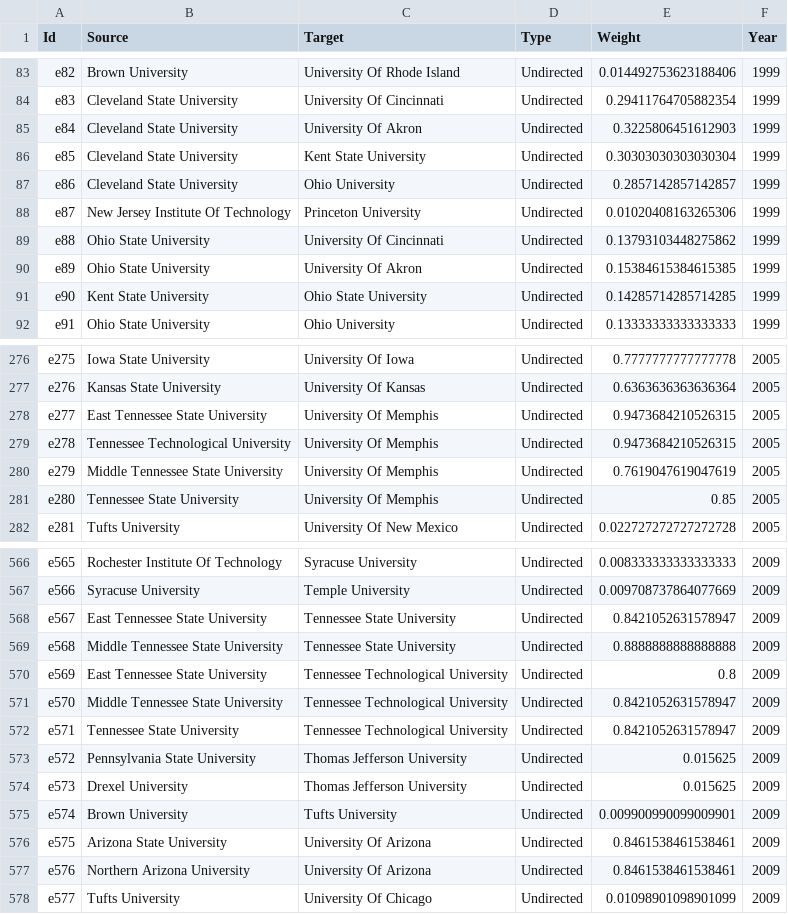
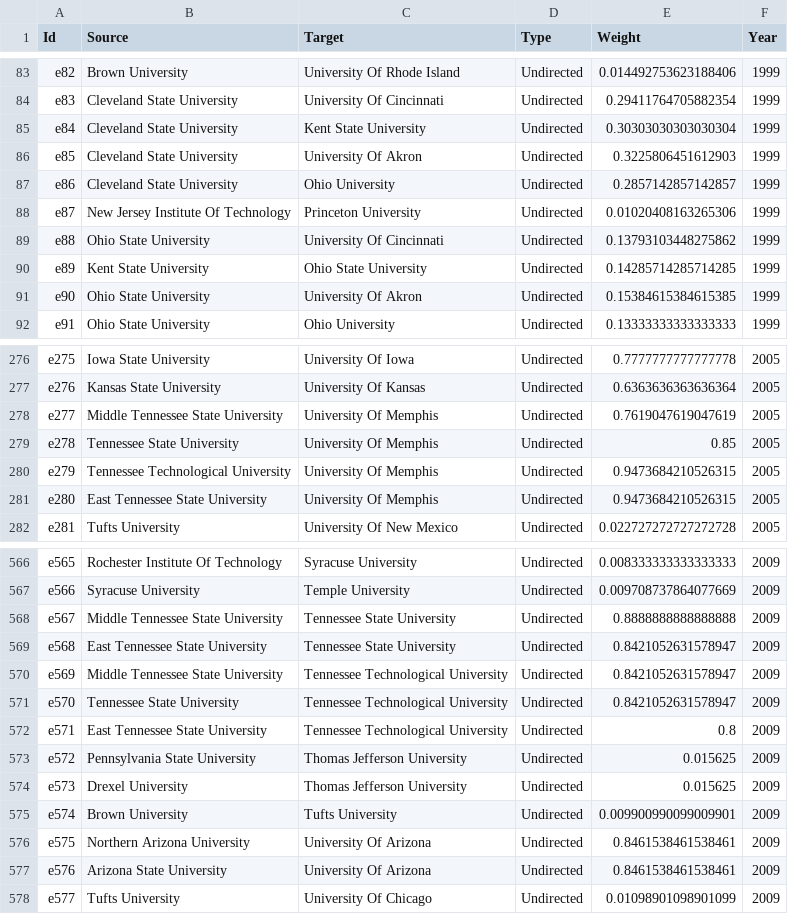
Before and after one commit to tymisiorek/board_analysis, a CSV file: yearly_interlocks/all_edges.csv, drawn as a sheet; only a part is shown, gaps mark what is left out; the diff covers the shown part only.

```diff
--- a/yearly_interlocks/all_edges.csv
+++ b/yearly_interlocks/all_edges.csv
@@ -84,4 +84,4 @@ e82,Brown University,University Of Rhode Island,Undirected,0.014492753623188406,
 e83,Cleveland State University,University Of Cincinnati,Undirected,0.29411764705882354,1999
-e84,Cleveland State University,University Of Akron,Undirected,0.3225806451612903,1999
-e85,Cleveland State University,Kent State University,Undirected,0.30303030303030304,1999
+e84,Cleveland State University,Kent State University,Undirected,0.30303030303030304,1999
+e85,Cleveland State University,University Of Akron,Undirected,0.3225806451612903,1999
 e86,Cleveland State University,Ohio University,Undirected,0.2857142857142857,1999
@@ -89,4 +89,4 @@ e87,New Jersey Institute Of Technology,Princeton University,Undirected,0.0102040
 e88,Ohio State University,University Of Cincinnati,Undirected,0.13793103448275862,1999
-e89,Ohio State University,University Of Akron,Undirected,0.15384615384615385,1999
-e90,Kent State University,Ohio State University,Undirected,0.14285714285714285,1999
+e89,Kent State University,Ohio State University,Undirected,0.14285714285714285,1999
+e90,Ohio State University,University Of Akron,Undirected,0.15384615384615385,1999
 e91,Ohio State University,Ohio University,Undirected,0.13333333333333333,1999
@@ -277,6 +277,6 @@ e275,Iowa State University,University Of Iowa,Undirected,0.7777777777777778,2005
 e276,Kansas State University,University Of Kansas,Undirected,0.6363636363636364,2005
-e277,East Tennessee State University,University Of Memphis,Undirected,0.9473684210526315,2005
-e278,Tennessee Technological University,University Of Memphis,Undirected,0.9473684210526315,2005
-e279,Middle Tennessee State University,University Of Memphis,Undirected,0.7619047619047619,2005
-e280,Tennessee State University,University Of Memphis,Undirected,0.85,2005
+e277,Middle Tennessee State University,University Of Memphis,Undirected,0.7619047619047619,2005
+e278,Tennessee State University,University Of Memphis,Undirected,0.85,2005
+e279,Tennessee Technological University,University Of Memphis,Undirected,0.9473684210526315,2005
+e280,East Tennessee State University,University Of Memphis,Undirected,0.9473684210526315,2005
 e281,Tufts University,University Of New Mexico,Undirected,0.022727272727272728,2005
@@ -567,7 +567,7 @@ e565,Rochester Institute Of Technology,Syracuse University,Undirected,0.00833333
 e566,Syracuse University,Temple University,Undirected,0.009708737864077669,2009
-e567,East Tennessee State University,Tennessee State University,Undirected,0.8421052631578947,2009
-e568,Middle Tennessee State University,Tennessee State University,Undirected,0.8888888888888888,2009
-e569,East Tennessee State University,Tennessee Technological University,Undirected,0.8,2009
-e570,Middle Tennessee State University,Tennessee Technological University,Undirected,0.8421052631578947,2009
-e571,Tennessee State University,Tennessee Technological University,Undirected,0.8421052631578947,2009
+e567,Middle Tennessee State University,Tennessee State University,Undirected,0.8888888888888888,2009
+e568,East Tennessee State University,Tennessee State University,Undirected,0.8421052631578947,2009
+e569,Middle Tennessee State University,Tennessee Technological University,Undirected,0.8421052631578947,2009
+e570,Tennessee State University,Tennessee Technological University,Undirected,0.8421052631578947,2009
+e571,East Tennessee State University,Tennessee Technological University,Undirected,0.8,2009
 e572,Pennsylvania State University,Thomas Jefferson University,Undirected,0.015625,2009
@@ -575,4 +575,4 @@ e573,Drexel University,Thomas Jefferson University,Undirected,0.015625,2009
 e574,Brown University,Tufts University,Undirected,0.009900990099009901,2009
-e575,Arizona State University,University Of Arizona,Undirected,0.8461538461538461,2009
-e576,Northern Arizona University,University Of Arizona,Undirected,0.8461538461538461,2009
+e575,Northern Arizona University,University Of Arizona,Undirected,0.8461538461538461,2009
+e576,Arizona State University,University Of Arizona,Undirected,0.8461538461538461,2009
 e577,Tufts University,University Of Chicago,Undirected,0.01098901098901099,2009
```
Also changed, not shown: 131 edited cells elsewhere in this file, 53 other files.
